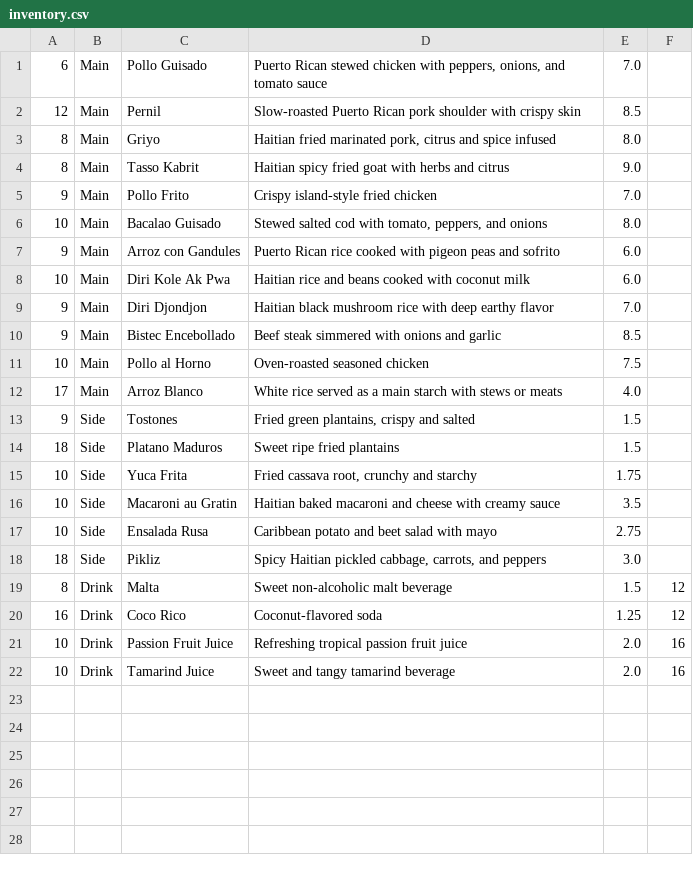
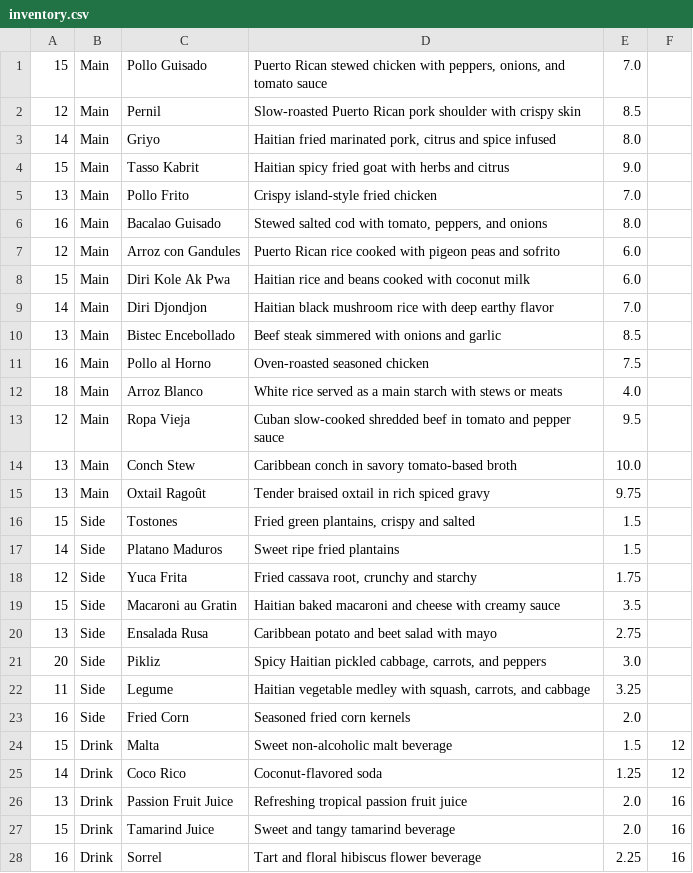
Before and after one commit to Avioti/Chez-Boriken-Custom-Food-Shop, a CSV file: src/main/resources/inventory.csv, drawn as a sheet; only a part is shown; the diff covers the shown part only.

```diff
--- a/src/main/resources/inventory.csv
+++ b/src/main/resources/inventory.csv
@@ -1,22 +1,28 @@
-6|Main|Pollo Guisado|Puerto Rican stewed chicken with peppers, onions, and tomato sauce|7.0
+15|Main|Pollo Guisado|Puerto Rican stewed chicken with peppers, onions, and tomato sauce|7.0
 12|Main|Pernil|Slow-roasted Puerto Rican pork shoulder with crispy skin|8.5
-8|Main|Griyo|Haitian fried marinated pork, citrus and spice infused|8.0
-8|Main|Tasso Kabrit|Haitian spicy fried goat with herbs and citrus|9.0
-9|Main|Pollo Frito|Crispy island-style fried chicken|7.0
-10|Main|Bacalao Guisado|Stewed salted cod with tomato, peppers, and onions|8.0
-9|Main|Arroz con Gandules|Puerto Rican rice cooked with pigeon peas and sofrito|6.0
-10|Main|Diri Kole Ak Pwa|Haitian rice and beans cooked with coconut milk|6.0
-9|Main|Diri Djondjon|Haitian black mushroom rice with deep earthy flavor|7.0
-9|Main|Bistec Encebollado|Beef steak simmered with onions and garlic|8.5
-10|Main|Pollo al Horno|Oven-roasted seasoned chicken|7.5
-17|Main|Arroz Blanco|White rice served as a main starch with stews or meats|4.0
-9|Side|Tostones|Fried green plantains, crispy and salted|1.5
-18|Side|Platano Maduros|Sweet ripe fried plantains|1.5
-10|Side|Yuca Frita|Fried cassava root, crunchy and starchy|1.75
-10|Side|Macaroni au Gratin|Haitian baked macaroni and cheese with creamy sauce|3.5
-10|Side|Ensalada Rusa|Caribbean potato and beet salad with mayo|2.75
-18|Side|Pikliz|Spicy Haitian pickled cabbage, carrots, and peppers|3.0
-8|Drink|Malta|Sweet non-alcoholic malt beverage|1.5|12
-16|Drink|Coco Rico|Coconut-flavored soda|1.25|12
-10|Drink|Passion Fruit Juice|Refreshing tropical passion fruit juice|2.0|16
-10|Drink|Tamarind Juice|Sweet and tangy tamarind beverage|2.0|16
+14|Main|Griyo|Haitian fried marinated pork, citrus and spice infused|8.0
+15|Main|Tasso Kabrit|Haitian spicy fried goat with herbs and citrus|9.0
+13|Main|Pollo Frito|Crispy island-style fried chicken|7.0
+16|Main|Bacalao Guisado|Stewed salted cod with tomato, peppers, and onions|8.0
+12|Main|Arroz con Gandules|Puerto Rican rice cooked with pigeon peas and sofrito|6.0
+15|Main|Diri Kole Ak Pwa|Haitian rice and beans cooked with coconut milk|6.0
+14|Main|Diri Djondjon|Haitian black mushroom rice with deep earthy flavor|7.0
+13|Main|Bistec Encebollado|Beef steak simmered with onions and garlic|8.5
+16|Main|Pollo al Horno|Oven-roasted seasoned chicken|7.5
+18|Main|Arroz Blanco|White rice served as a main starch with stews or meats|4.0
+12|Main|Ropa Vieja|Cuban slow-cooked shredded beef in tomato and pepper sauce|9.5
+13|Main|Conch Stew|Caribbean conch in savory tomato-based broth|10.0
+13|Main|Oxtail Ragoût|Tender braised oxtail in rich spiced gravy|9.75
+15|Side|Tostones|Fried green plantains, crispy and salted|1.5
+14|Side|Platano Maduros|Sweet ripe fried plantains|1.5
+12|Side|Yuca Frita|Fried cassava root, crunchy and starchy|1.75
+15|Side|Macaroni au Gratin|Haitian baked macaroni and cheese with creamy sauce|3.5
+13|Side|Ensalada Rusa|Caribbean potato and beet salad with mayo|2.75
+20|Side|Pikliz|Spicy Haitian pickled cabbage, carrots, and peppers|3.0
+11|Side|Legume|Haitian vegetable medley with squash, carrots, and cabbage|3.25
+16|Side|Fried Corn|Seasoned fried corn kernels|2.0
+15|Drink|Malta|Sweet non-alcoholic malt beverage|1.5|12
+14|Drink|Coco Rico|Coconut-flavored soda|1.25|12
+13|Drink|Passion Fruit Juice|Refreshing tropical passion fruit juice|2.0|16
+15|Drink|Tamarind Juice|Sweet and tangy tamarind beverage|2.0|16
+16|Drink|Sorrel|Tart and floral hibiscus flower beverage|2.25|16
```
Also changed, not shown: 3 added rows elsewhere in this file, 6 other files.
